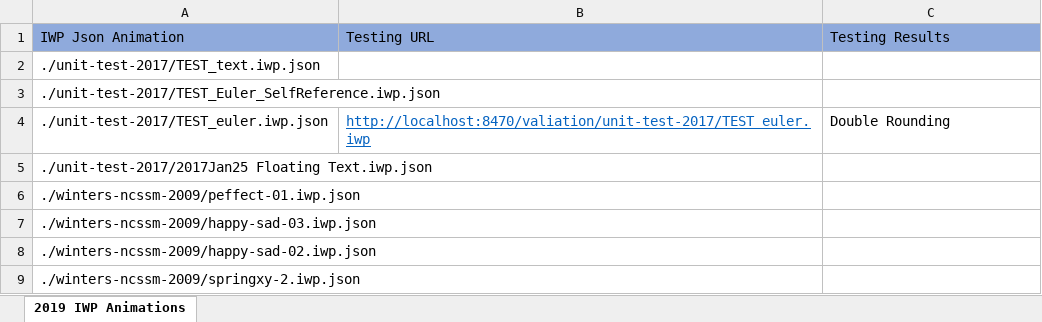
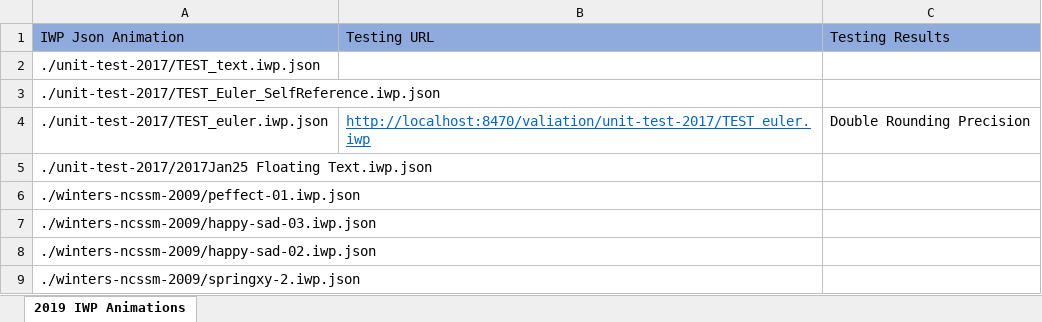
Before and after one commit to ntbrock/iwphys, an Excel workbook: animations/2019 IWP Animations.xlsx, sheet 2019 IWP Animations, drawn as a sheet; only a part is shown; values as stored, in another font and other column widths than the file's, no borders; the diff names each change by its address in the sheet, - before the commit and + after, or states it on an @@ line.

```diff
--- a/animations/2019 IWP Animations.xlsx (sheet 2019 IWP Animations)
+++ b/animations/2019 IWP Animations.xlsx (sheet 2019 IWP Animations)
-C4: Double Rounding
+C4: Double Rounding Precision
```
Also changed, not shown: 3 other files.
